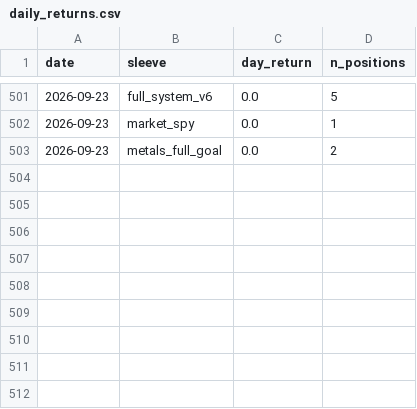
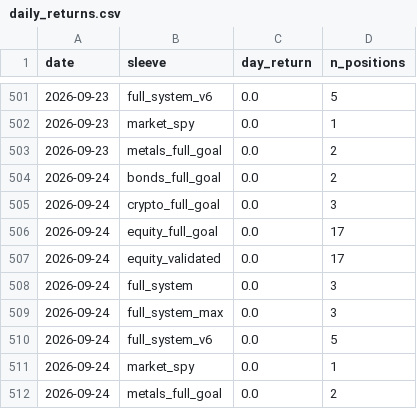
Before and after one commit to dballage777/dballage, a CSV file: paper/reports/daily_returns.csv, drawn as a sheet; only a part is shown, gaps mark what is left out; the diff names each change by its address in the sheet, - before the commit and + after, or states it on an @@ line.

```diff
--- a/paper/reports/daily_returns.csv
+++ b/paper/reports/daily_returns.csv
+row 504: 2026-09-24 | bonds_full_goal | 0.0 | 2
+row 505: 2026-09-24 | crypto_full_goal | 0.0 | 3
+row 506: 2026-09-24 | equity_full_goal | 0.0 | 17
+row 507: 2026-09-24 | equity_validated | 0.0 | 17
+row 508: 2026-09-24 | full_system | 0.0 | 3
+row 509: 2026-09-24 | full_system_max | 0.0 | 3
+row 510: 2026-09-24 | full_system_v6 | 0.0 | 5
+row 511: 2026-09-24 | market_spy | 0.0 | 1
+row 512: 2026-09-24 | metals_full_goal | 0.0 | 2
```
Also changed, not shown: paper/reports/standings.csv, 6 other files.
